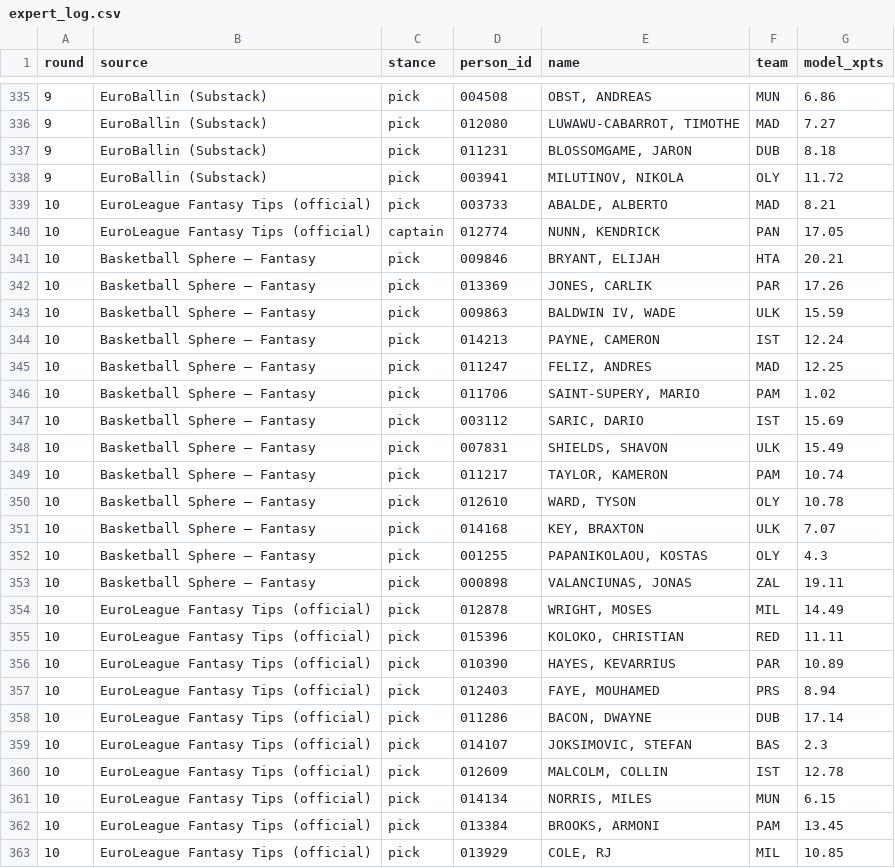
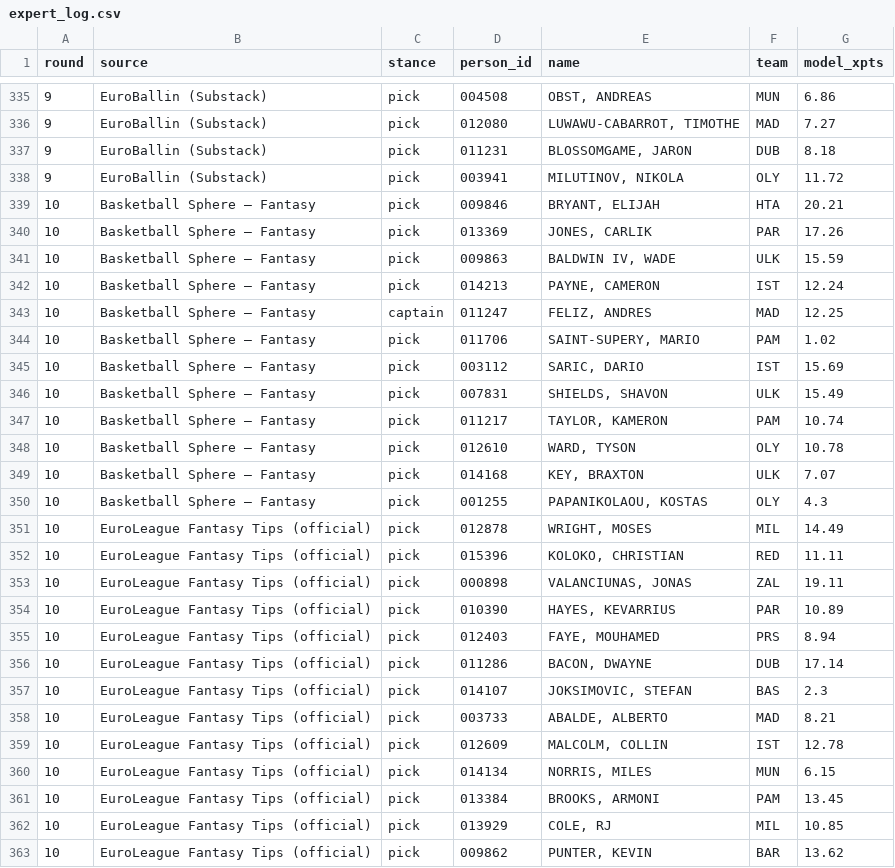
Before and after one commit to VaGlar/Euroleague-Fantasy-Challenge, a CSV file: data/public/expert_log.csv, drawn as a sheet; only a part is shown, gaps mark what is left out; the shorter side is filled out with more unchanged rows.

Commit message:
data: update 2026-11-05 14:10

```diff
--- a/data/public/expert_log.csv
+++ b/data/public/expert_log.csv
@@ -338,4 +338,2 @@ round,source,stance,person_id,name,team,model_xpts
 9,EuroBallin (Substack),pick,003941,"MILUTINOV, NIKOLA",OLY,11.72
-10,EuroLeague Fantasy Tips (official),pick,003733,"ABALDE, ALBERTO",MAD,8.21
-10,EuroLeague Fantasy Tips (official),captain,012774,"NUNN, KENDRICK",PAN,17.05
 10,Basketball Sphere – Fantasy,pick,009846,"BRYANT, ELIJAH",HTA,20.21
@@ -344,3 +342,3 @@ round,source,stance,person_id,name,team,model_xpts
 10,Basketball Sphere – Fantasy,pick,014213,"PAYNE, CAMERON",IST,12.24
-10,Basketball Sphere – Fantasy,pick,011247,"FELIZ, ANDRES",MAD,12.25
+10,Basketball Sphere – Fantasy,captain,011247,"FELIZ, ANDRES",MAD,12.25
 10,Basketball Sphere – Fantasy,pick,011706,"SAINT-SUPERY, MARIO",PAM,1.02
@@ -352,5 +350,5 @@ round,source,stance,person_id,name,team,model_xpts
 10,Basketball Sphere – Fantasy,pick,001255,"PAPANIKOLAOU, KOSTAS",OLY,4.3
-10,Basketball Sphere – Fantasy,pick,000898,"VALANCIUNAS, JONAS",ZAL,19.11
 10,EuroLeague Fantasy Tips (official),pick,012878,"WRIGHT, MOSES",MIL,14.49
 10,EuroLeague Fantasy Tips (official),pick,015396,"KOLOKO, CHRISTIAN",RED,11.11
+10,EuroLeague Fantasy Tips (official),pick,000898,"VALANCIUNAS, JONAS",ZAL,19.11
 10,EuroLeague Fantasy Tips (official),pick,010390,"HAYES, KEVARRIUS",PAR,10.89
@@ -359,2 +357,3 @@ round,source,stance,person_id,name,team,model_xpts
 10,EuroLeague Fantasy Tips (official),pick,014107,"JOKSIMOVIC, STEFAN",BAS,2.3
+10,EuroLeague Fantasy Tips (official),pick,003733,"ABALDE, ALBERTO",MAD,8.21
 10,EuroLeague Fantasy Tips (official),pick,012609,"MALCOLM, COLLIN",IST,12.78
```
Also changed, not shown: data/public/pred_log.csv, data/public/prices.csv, 9 other files.
